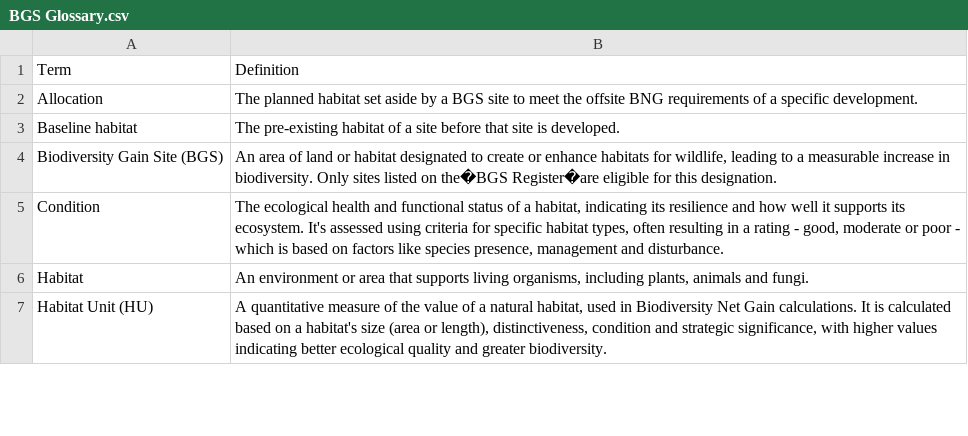
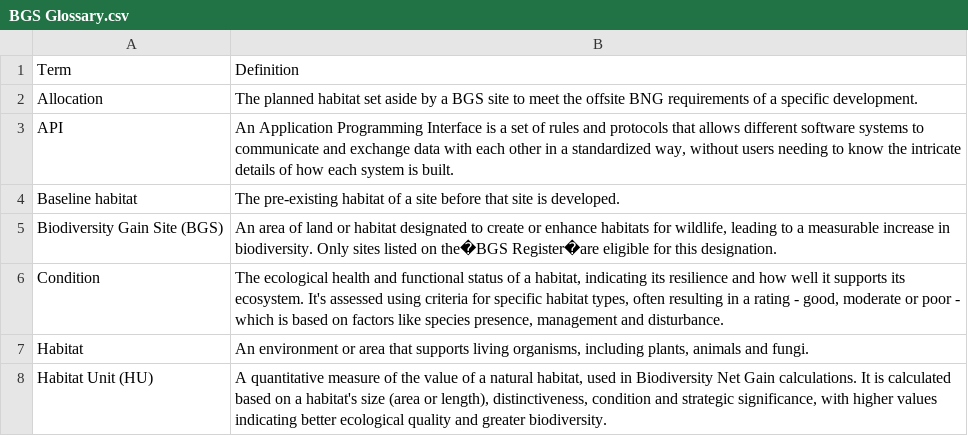
Before and after one commit to Eyesiah/biodiversity-sites-frontend, a CSV file: data/BGS Glossary.csv, drawn as a sheet; only a part is shown; the diff names each change by its address in the sheet, - before the commit and + after, or states it on an @@ line.

Commit message:
Change Logo to BTF and add API definition to Glossary.csv

```diff
--- a/data/BGS Glossary.csv
+++ b/data/BGS Glossary.csv
+row 3: API | An Application Programming Interface is a set of rules and protocols that allows different software systems to communicate and exchange data with each other in a standardized way, without users needing to know the intricate details of how each system is built.
```
Also changed, not shown: 1 other file.
